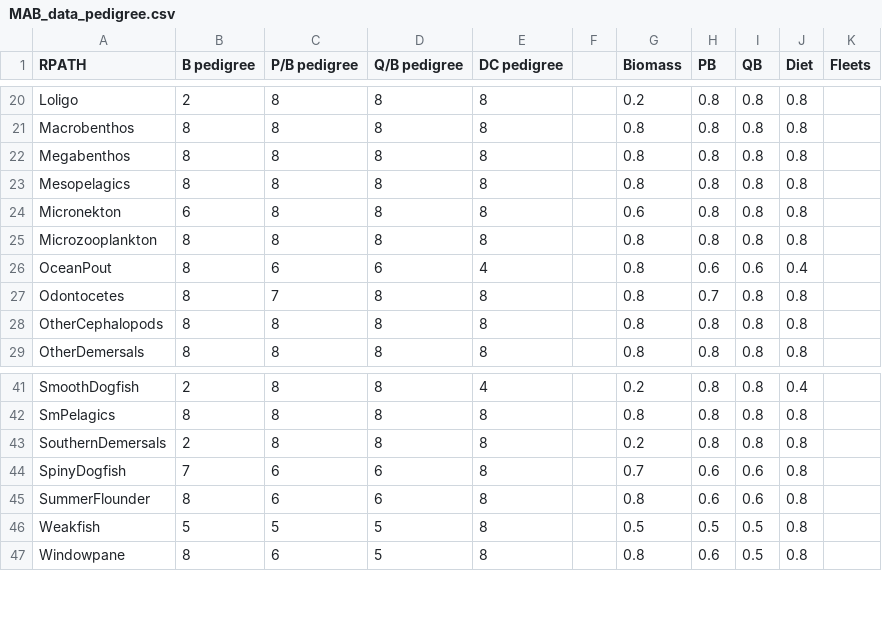
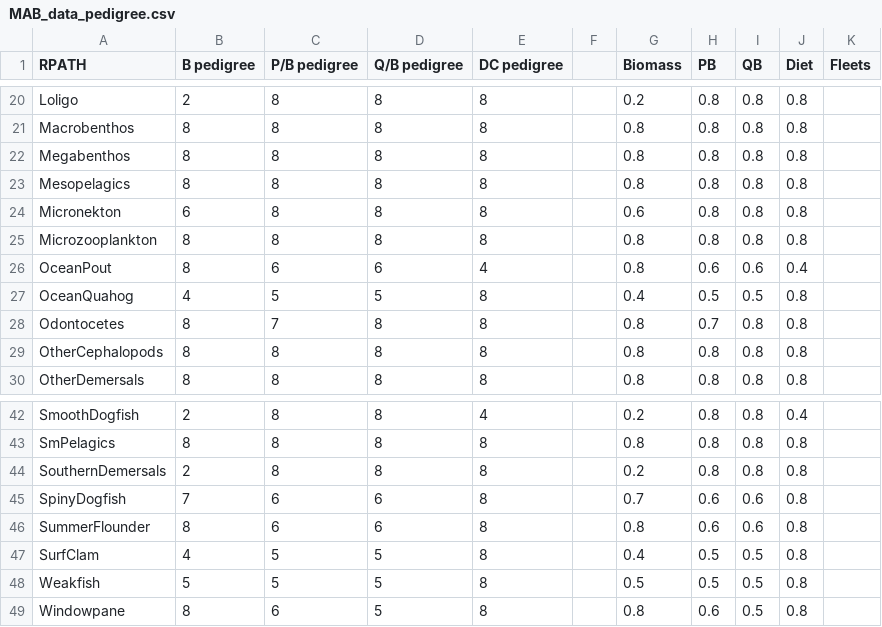
Before and after one commit to Nyelab/MAB-Rpath, a CSV file: data/MAB_data_pedigree.csv, drawn as a sheet; only a part is shown, gaps mark what is left out.

Commit message:
Added pedigree values for OceanQuahog and SurfClam

```diff
--- a/data/MAB_data_pedigree.csv
+++ b/data/MAB_data_pedigree.csv
@@ -26,2 +26,3 @@ Microzooplankton,8,8,8,8,,0.8,0.8,0.8,0.8,
 OceanPout,8,6,6,4,,0.8,0.6,0.6,0.4,
+OceanQuahog,4,5,5,8,,0.4,0.5,0.5,0.8,
 Odontocetes,8,7,8,8,,0.8,0.7,0.8,0.8,
@@ -45,2 +46,3 @@ SpinyDogfish,7,6,6,8,,0.7,0.6,0.6,0.8,
 SummerFlounder,8,6,6,8,,0.8,0.6,0.6,0.8,
+SurfClam,4,5,5,8,,0.4,0.5,0.5,0.8,
 Weakfish,5,5,5,8,,0.5,0.5,0.5,0.8,
```
